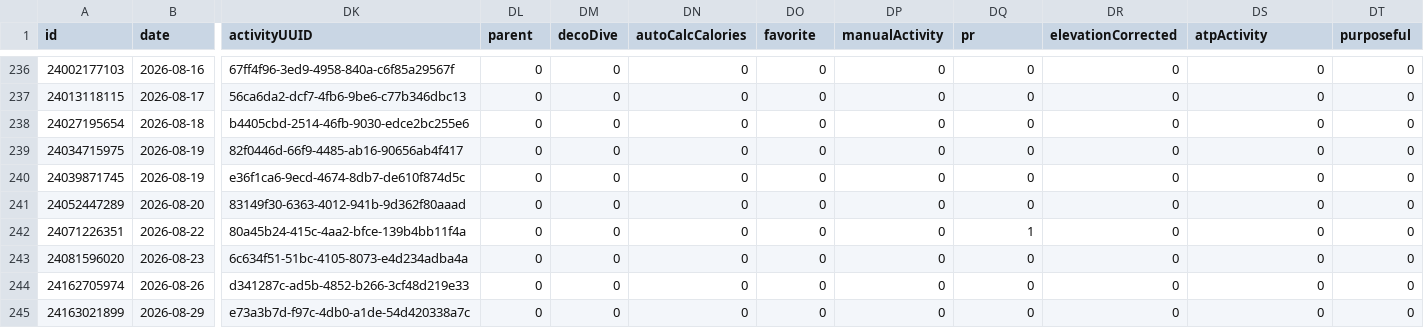
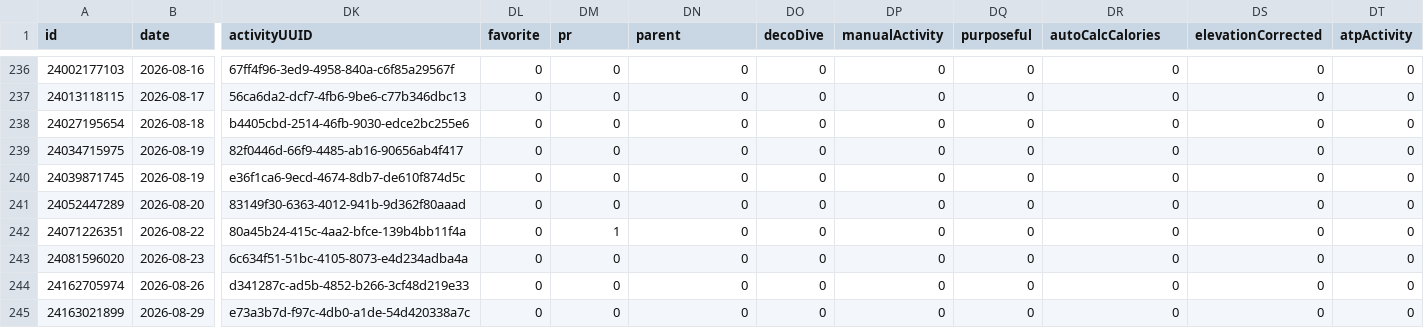
Before and after one commit to nicolasmahut-ui/garmin-data-frere, a CSV file: activites.csv, drawn as a sheet; only a part is shown, gaps mark what is left out; the diff covers the shown part only; the diff names each change by its address in the sheet, - before the commit and + after, or states it on an @@ line.

```diff
--- a/activites.csv
+++ b/activites.csv
-DL1: parent
+DL1: favorite
-DM1: decoDive
+DM1: pr
-DN1: autoCalcCalories
+DN1: parent
-DO1: favorite
+DO1: decoDive
-DQ1: pr
+DQ1: purposeful
-DR1: elevationCorrected
+DR1: autoCalcCalories
-DS1: atpActivity
+DS1: elevationCorrected
-DT1: purposeful
+DT1: atpActivity
-DM242 (pr): 0
+DM242 (pr): 1
-DQ242 (purposeful): 1
+DQ242 (purposeful): 0
```
Also changed, not shown: 26 edited cells elsewhere in this file.
